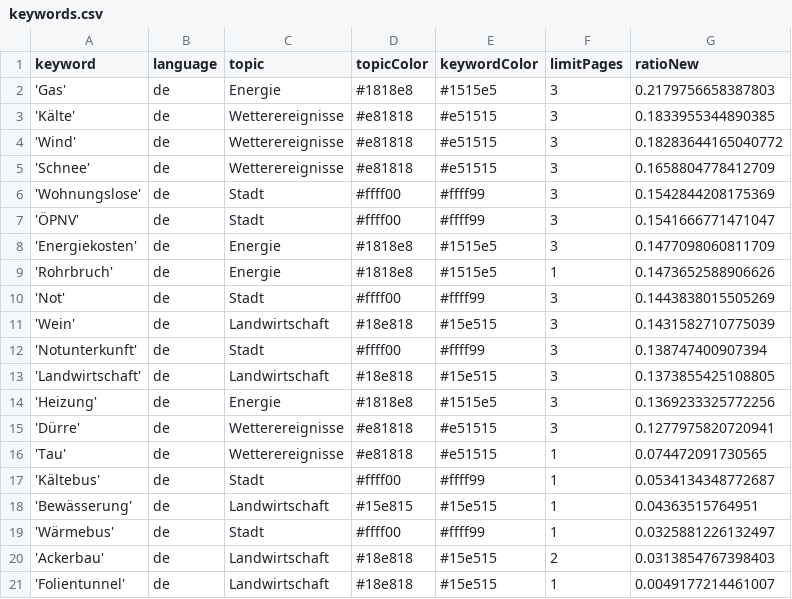
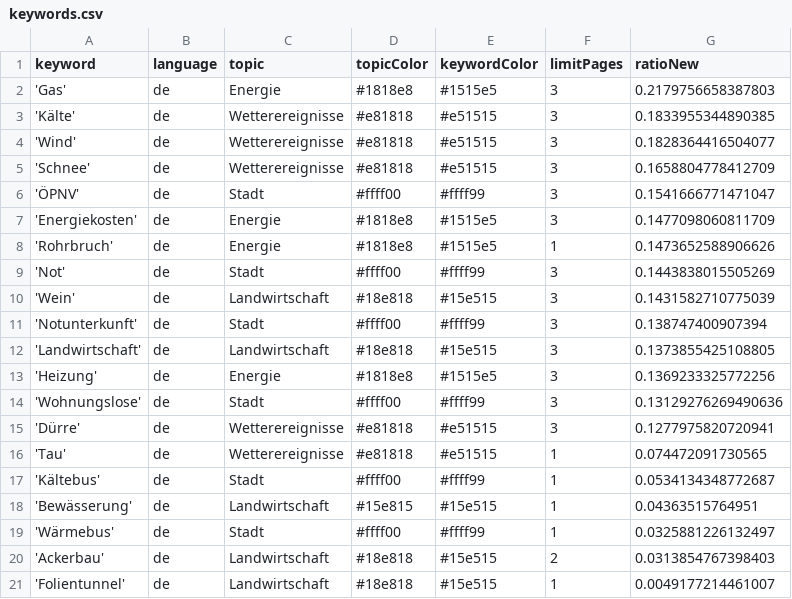
Before and after one commit to mizilett-news/winterIsComing, a CSV file: keywords.csv, drawn as a sheet.

Commit message:
Commit from GitHub Actions (harvest:0.0)

```diff
--- a/keywords.csv
+++ b/keywords.csv
@@ -3,5 +3,4 @@ keyword,language,topic,topicColor,keywordColor,limitPages,ratioNew
 'Kälte',de,Wetterereignisse,#e81818,#e51515,3,0.1833955344890385
-'Wind',de,Wetterereignisse,#e81818,#e51515,3,0.18283644165040772
+'Wind',de,Wetterereignisse,#e81818,#e51515,3,0.1828364416504077
 'Schnee',de,Wetterereignisse,#e81818,#e51515,3,0.1658804778412709
-'Wohnungslose',de,Stadt,#ffff00,#ffff99,3,0.1542844208175369
 'ÖPNV',de,Stadt,#ffff00,#ffff99,3,0.1541666771471047
@@ -14,2 +13,3 @@ keyword,language,topic,topicColor,keywordColor,limitPages,ratioNew
 'Heizung',de,Energie,#1818e8,#1515e5,3,0.1369233325772256
+'Wohnungslose',de,Stadt,#ffff00,#ffff99,3,0.13129276269490636
 'Dürre',de,Wetterereignisse,#e81818,#e51515,3,0.1277975820720941
```
